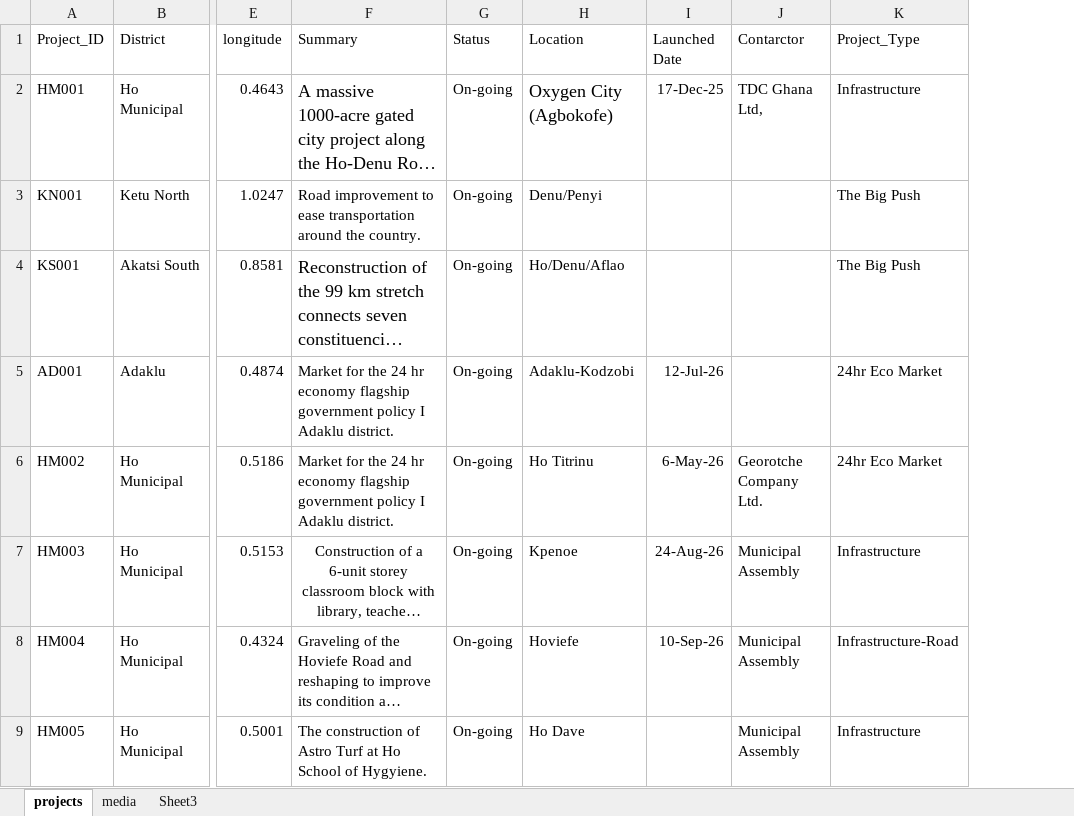
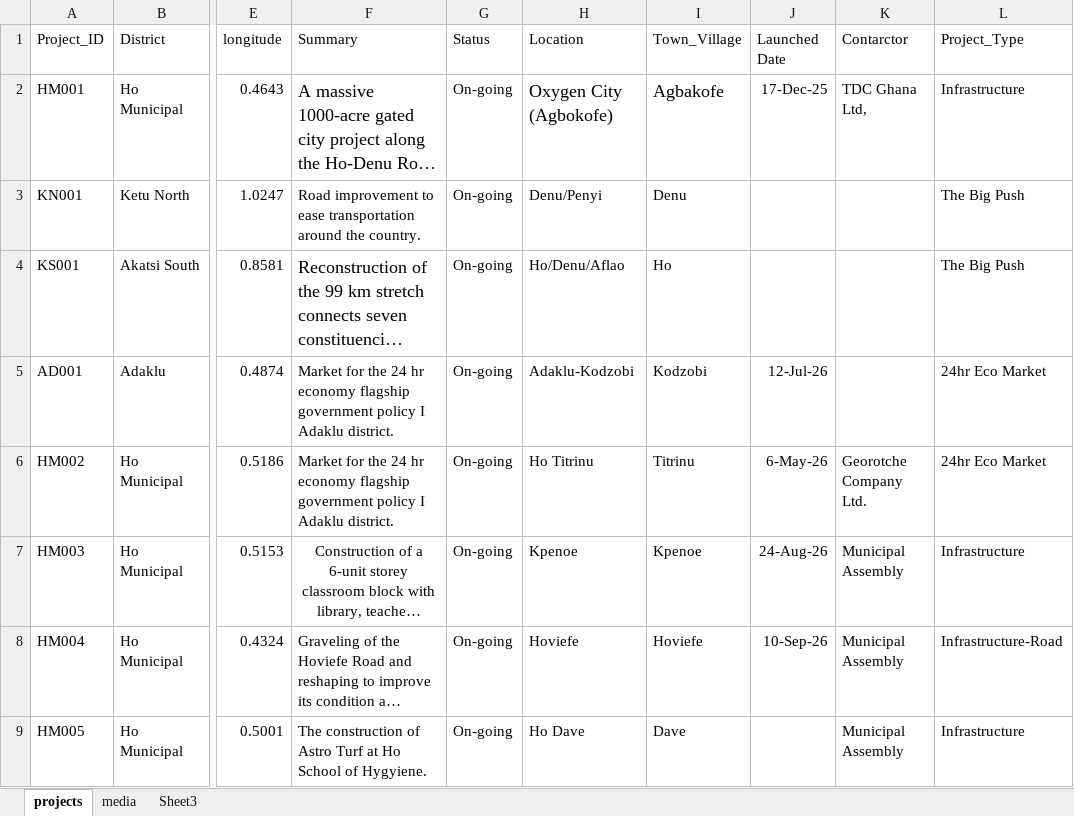
Before and after one commit to DavidSenyo/Volta-Regional-Coordinating-Council, an Excel workbook: vrcc.xlsx, sheet projects, drawn as a sheet; only a part is shown, gaps mark what is left out; long unchanged cells end in …; values as stored, in another font and other column widths than the file's, no borders; the diff names each change by its address in the sheet, - before the commit and + after, or states it on an @@ line.

Commit message:
Additions
Added new tab for Ho Municipal Project Statistics and filter for Town or Village.

```diff
--- a/vrcc.xlsx (sheet projects)
+++ b/vrcc.xlsx (sheet projects)
+column I (Town_Village), rows 2-9: Agbakofe | Denu | Ho | Kodzobi | Titrinu | Kpenoe | Hoviefe | Dave
```
Also changed, not shown: 4 other files.
